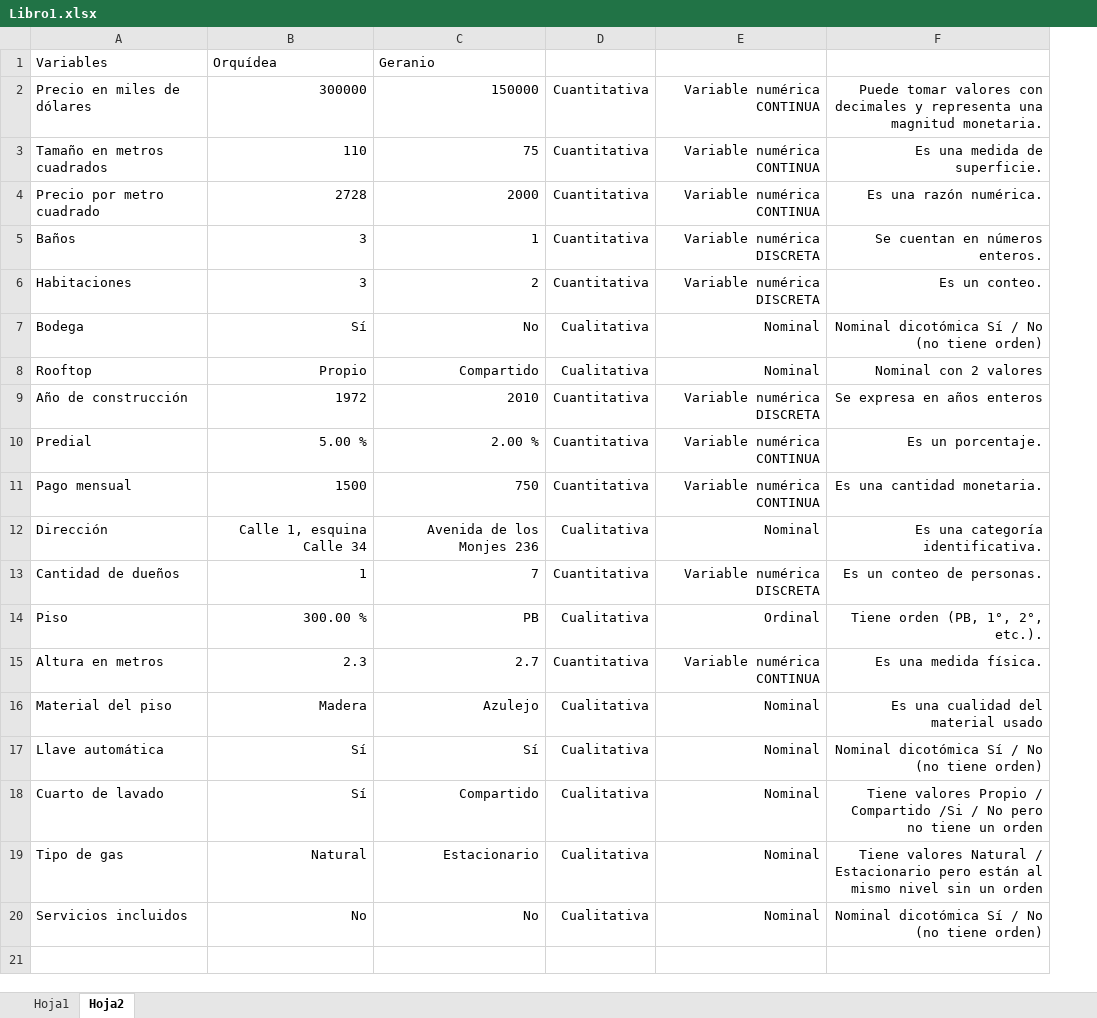
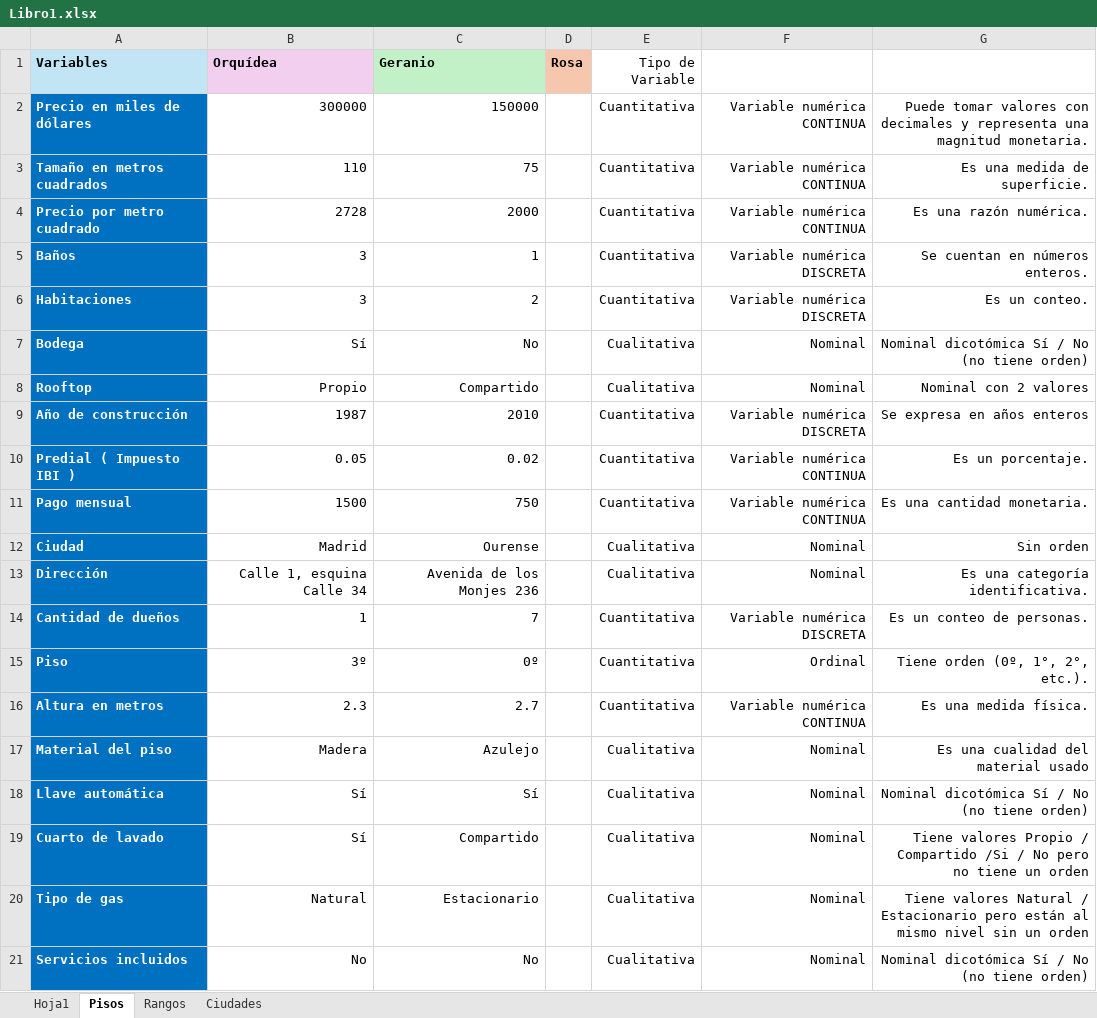
Before and after one commit to PAULADEJUANSEGURA/rombo_python_bucles, an Excel workbook: estadistica-ejercicio-finde/Libro1.xlsx, sheet Pisos, drawn as a sheet; values as stored, in another font and other column widths than the file's, no borders; addresses are those after the commit; the diff names each change by its address in the sheet, - before the commit and + after, or states it on an @@ line.

```diff
--- a/estadistica-ejercicio-finde/Libro1.xlsx (sheet Pisos)
+++ b/estadistica-ejercicio-finde/Libro1.xlsx (sheet Pisos)
-sheet tab: Hoja2
+sheet tab: Pisos
+sheet tab: Rangos
+sheet tab: Ciudades
+column D (Rosa), empty
-A1:C1 bold: off
+A1:C1 bold: on
-A1 fill: none
+A1 fill: #C1E5F5
-B1 fill: none
+B1 fill: #F2CFEE
-C1 fill: none
+C1 fill: #C2F1C8
-E1: (empty)
+E1: Tipo de Variable
@@ A2:A11 fill: none → #0070C0, bold: off → on, text colour: black → #FFFFFF @@
-B9 (Orquídea): 1972
+B9 (Orquídea): 1987
-A10 (Variables): Predial
+A10 (Variables): Predial ( Impuesto IBI )
-B10 (Orquídea): 5.00 %
+B10 (Orquídea): 0.05
-C10 (Geranio): 2.00 %
+C10 (Geranio): 0.02
+row 12: Ciudad | Madrid | Ourense |  | Cualitativa | Nominal | Sin orden
@@ A13:A21 fill: none → #0070C0, bold: off → on, text colour: black → #FFFFFF @@
-B15 (Orquídea): 300.00 %
+B15 (Orquídea): 3º
-C15 (Geranio): PB
+C15 (Geranio): 0º
-E15 (Tipo de Variable): Cualitativa
+E15 (Tipo de Variable): Cuantitativa
-G15: Tiene orden (PB, 1°, 2°, etc.).
+G15: Tiene orden (0º, 1°, 2°, etc.).
```
